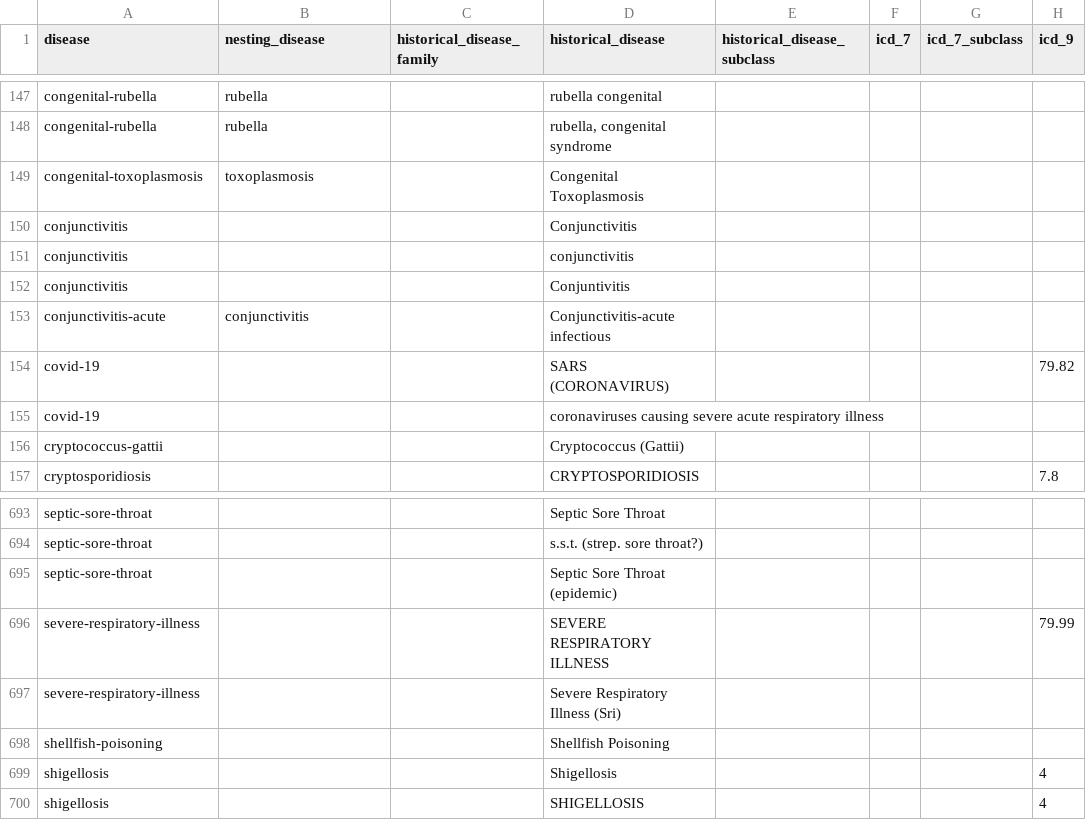
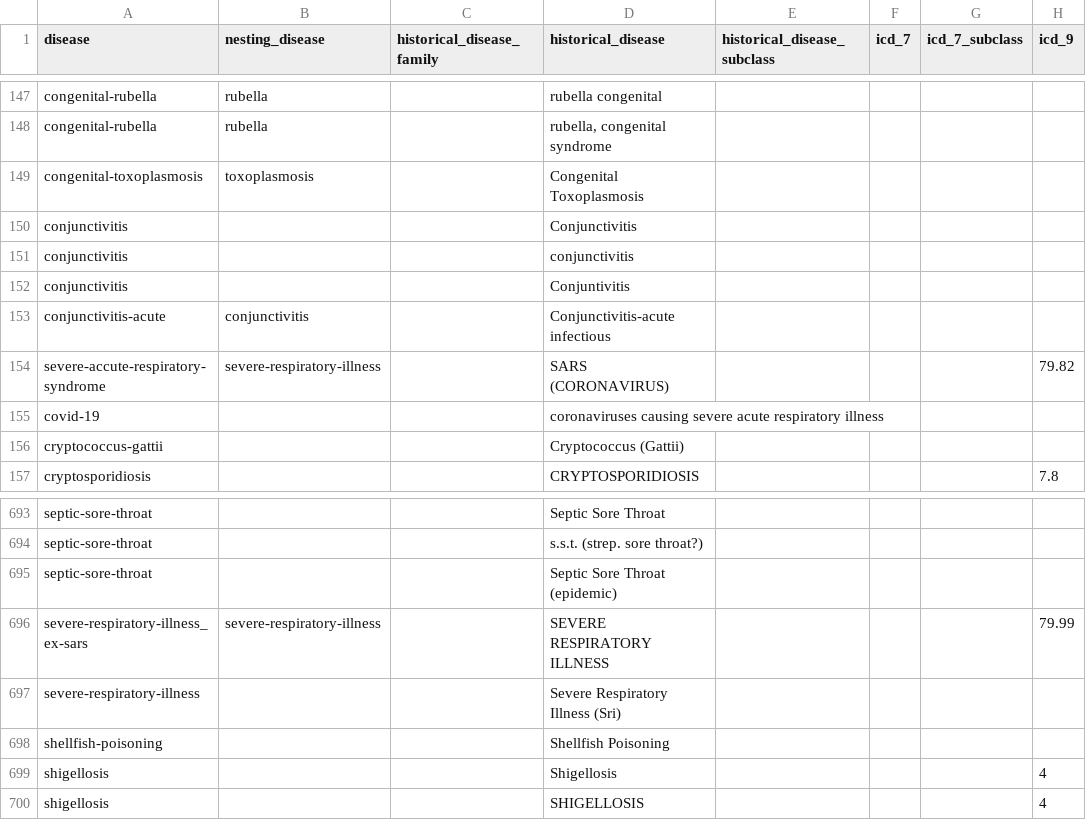
Before and after one commit to canmod/iidda, a CSV file: lookup-tables/canmod-disease-lookup.csv, drawn as a sheet; only a part is shown, gaps mark what is left out; the diff names each change by its address in the sheet, - before the commit and + after, or states it on an @@ line.

Commit message:
clean up repo

```diff
--- a/lookup-tables/canmod-disease-lookup.csv
+++ b/lookup-tables/canmod-disease-lookup.csv
-A154 (disease): covid-19
+A154 (disease): severe-accute-respiratory-syndrome
-B154 (nesting_disease): (empty)
+B154 (nesting_disease): severe-respiratory-illness
-A696 (disease): severe-respiratory-illness
+A696 (disease): severe-respiratory-illness_ex-sars
-B696 (nesting_disease): (empty)
+B696 (nesting_disease): severe-respiratory-illness
```
Also changed, not shown: 4 other files.
